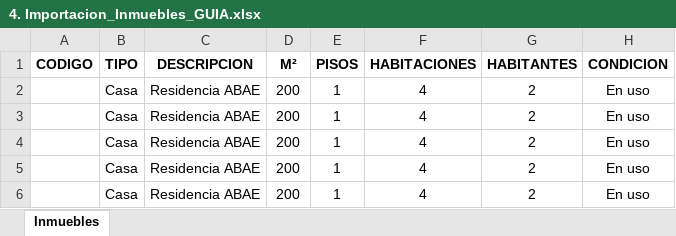
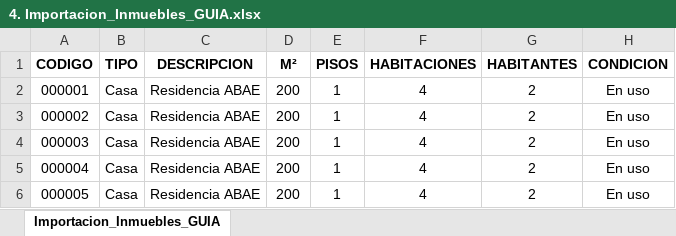
Before and after one commit to jcarri07/inventarioV2, an Excel workbook: 4. Importacion_Inmuebles_GUIA.xlsx, sheet Importacion_Inmuebles_GUIA, drawn as a sheet; only a part is shown; values as stored, in another font and other column widths than the file's, no borders; the diff names each change by its address in the sheet, - before the commit and + after, or states it on an @@ line.

```diff
--- a/4. Importacion_Inmuebles_GUIA.xlsx (sheet Importacion_Inmuebles_GUIA)
+++ b/4. Importacion_Inmuebles_GUIA.xlsx (sheet Importacion_Inmuebles_GUIA)
-sheet tab: Inmuebles
+sheet tab: Importacion_Inmuebles_GUIA
-A2 (CODIGO): (empty)
+A2 (CODIGO): 000001
-A3 (CODIGO): (empty)
+A3 (CODIGO): 000002
-A4 (CODIGO): (empty)
+A4 (CODIGO): 000003
-A5 (CODIGO): (empty)
+A5 (CODIGO): 000004
-A6 (CODIGO): (empty)
+A6 (CODIGO): 000005
```
Also changed, not shown: 1. Importacion_Equipos_GUIA.xlsx, 2. Importacion_Biblioteca_GUIA.xlsx, 42 other files.
